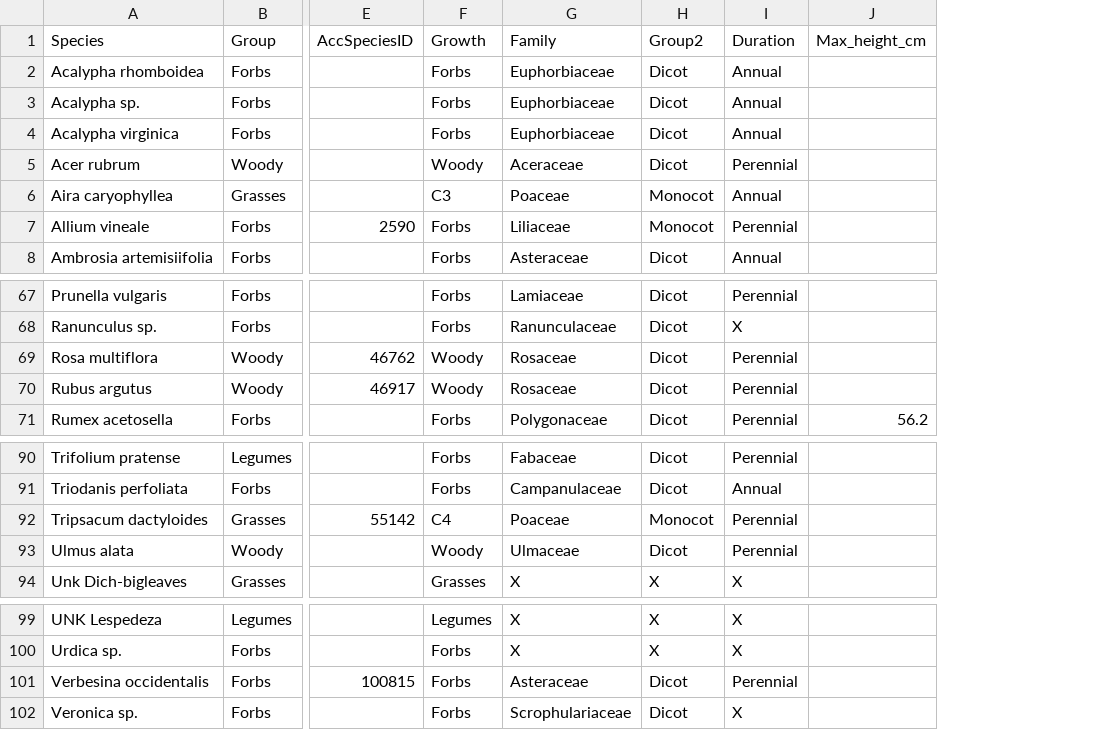
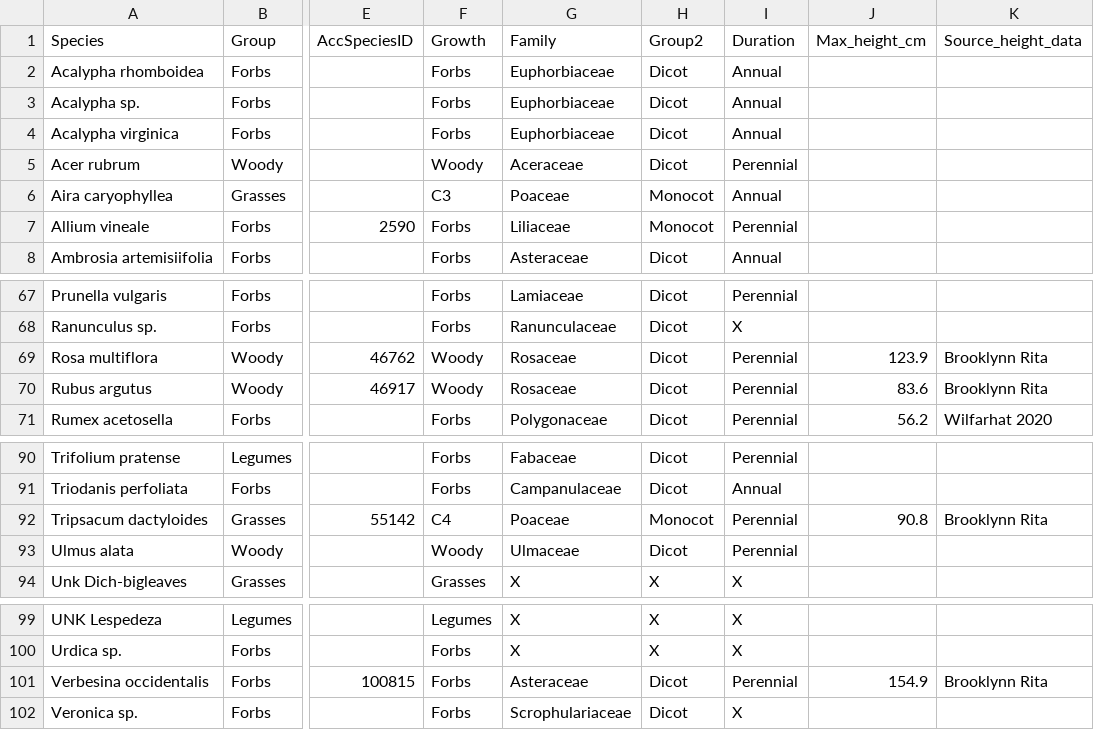
Before and after one commit to ritagrunberg/plant-community-SSE, a CSV file: Data/plant_groups.csv, drawn as a sheet; only a part is shown, gaps mark what is left out; the diff names each change by its address in the sheet, - before the commit and + after, or states it on an @@ line.

Commit message:
Update plant_groups.csv

```diff
--- a/Data/plant_groups.csv
+++ b/Data/plant_groups.csv
+column K (Source_height_data), rows 69-71: Brooklynn Rita | Brooklynn Rita | Wilfarhat 2020; row 92: Brooklynn Rita; row 101: Brooklynn Rita
-J69 (Max_height_cm): (empty)
+J69 (Max_height_cm): 123.9
-J70 (Max_height_cm): (empty)
+J70 (Max_height_cm): 83.6
-J92 (Max_height_cm): (empty)
+J92 (Max_height_cm): 90.8
-J101 (Max_height_cm): (empty)
+J101 (Max_height_cm): 154.9
```
